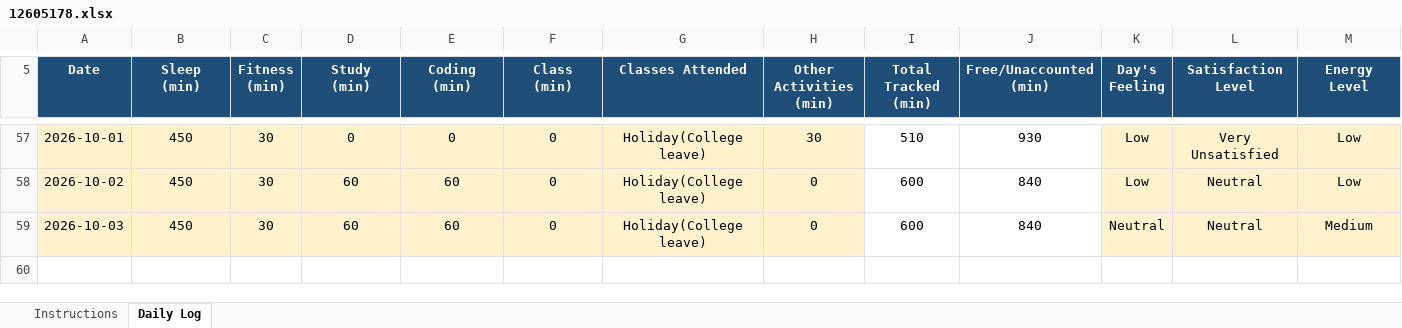
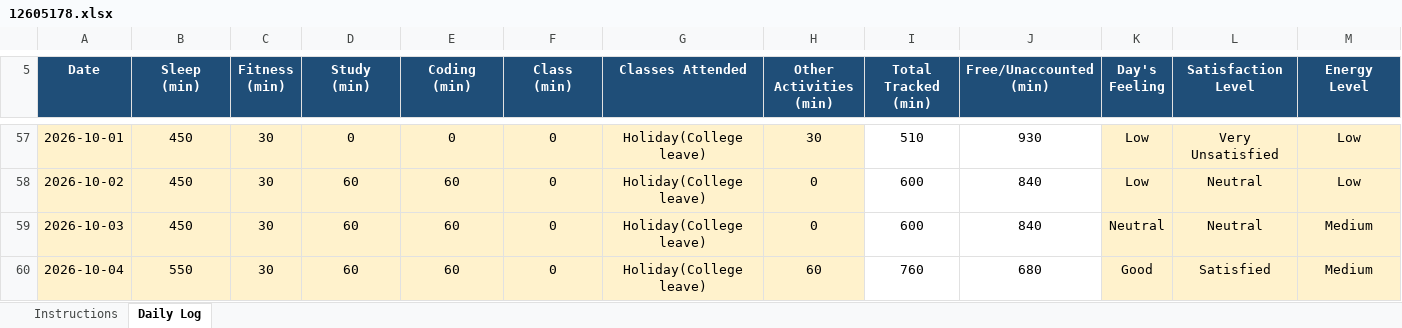
Before and after one commit to ADARSH29112003/CAP776-Daily-Work, an Excel workbook: Introudction in Pyhton EXCEL/12605178.xlsx, sheet Daily Log, drawn as a sheet; only a part is shown, gaps mark what is left out; values as stored, in another font and other column widths than the file's, no borders; conditional formats not drawn; rows hold the shown columns only; the diff names each change by its address in the sheet, - before the commit and + after, or states it on an @@ line.

Commit message:
Update 4th October 2026

```diff
--- a/Introudction in Pyhton EXCEL/12605178.xlsx (sheet Daily Log)
+++ b/Introudction in Pyhton EXCEL/12605178.xlsx (sheet Daily Log)
+row 60: 2026-10-04 | 550 | 30 | 60 | 60 | 0 | Holiday(College leave) | 60 | 760 | 680 | Good | Satisfied | Medium
```
